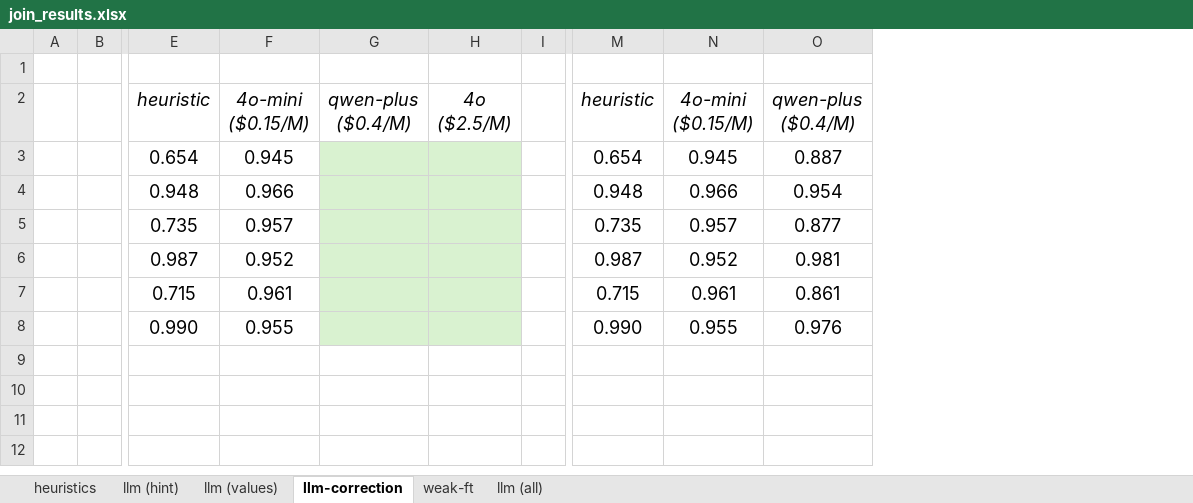
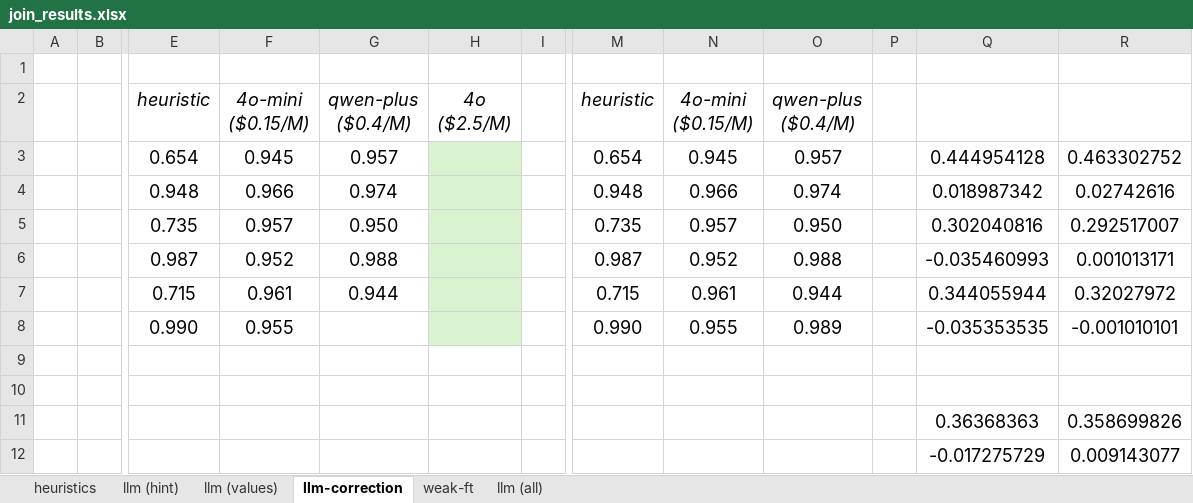
Before and after one commit to BeanHam/2024-spatial-data-integration, an Excel workbook: misc/join_results.xlsx, sheet llm-correction, drawn as a sheet; only a part is shown, gaps mark what is left out; values as stored, in another font and other column widths than the file's, no borders; conditional formats not drawn; removed rows and columns are numbered as before the commit, all else as after; rows hold the shown columns only; ↵ is a line break in a cell; the diff names each change by its address in the sheet, - before the commit and + after, or states it on an @@ line.

Commit message:
updated qwen correction results

```diff
--- a/misc/join_results.xlsx (sheet llm-correction)
+++ b/misc/join_results.xlsx (sheet llm-correction)
-column O, rows 2-8: qwen-plus ↵ ($0.4/M) | 0.887 | 0.954 | 0.877 | 0.981 | 0.861 | 0.976
+column O, rows 2-8: qwen-plus ↵ ($0.4/M) | 0.957 | 0.974 | 0.950 | 0.988 | 0.944 | 0.989
+column P, empty
+column Q, rows 3-8: 0.444954128 | 0.018987342 | 0.302040816 | -0.035460993 | 0.344055944 | -0.035353535
+column R, rows 3-8: 0.463302752 | 0.02742616 | 0.292517007 | 0.001013171 | 0.32027972 | -0.001010101
-G3: (empty)
+G3: 0.957
-G3:G8 fill: #D9F2D0
+G3:G8 fill: none
-G4: (empty)
+G4: 0.974
-G5: (empty)
+G5: 0.950
-G6: (empty)
+G6: 0.988
-G7: (empty)
+G7: 0.944
+row 9: (empty)
+row 10: (empty)
+row 11:  |  |  |  |  |  |  |  |  |  |  | 0.36368363 | 0.358699826
+row 12:  |  |  |  |  |  |  |  |  |  |  | -0.017275729 | 0.009143077
```
Also changed, not shown: 13 other files.
